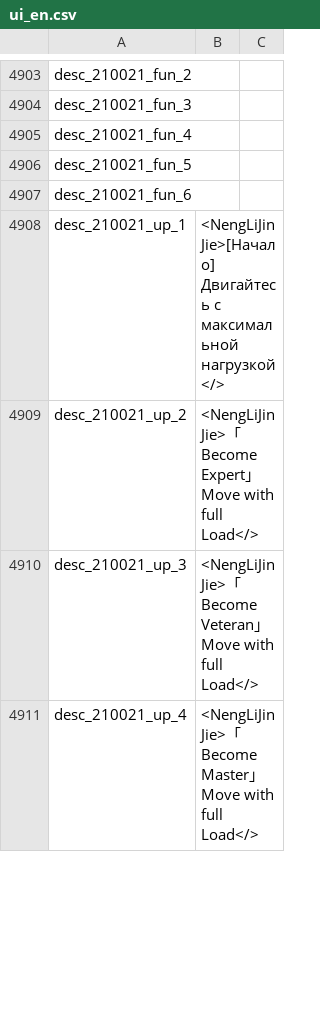
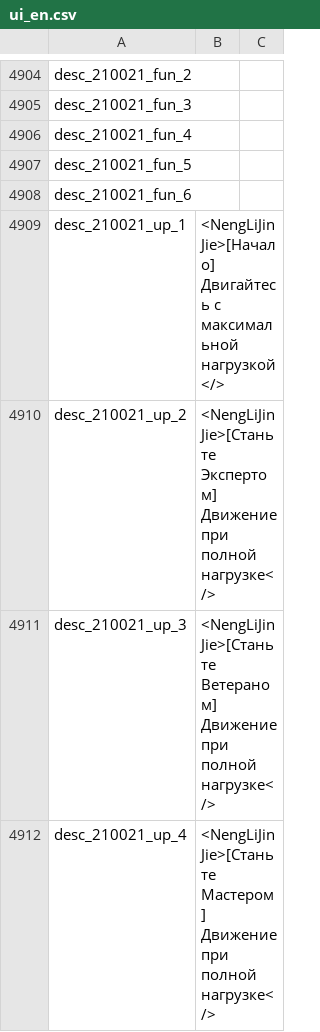
Before and after one commit to Spadn/ru-the-matchless-kungfu, a CSV file: files/Etc/Localization/ui_en.csv, drawn as a sheet; only a part is shown, gaps mark what is left out; the diff covers the shown part only.

```diff
--- a/files/Etc/Localization/ui_en.csv
+++ b/files/Etc/Localization/ui_en.csv
@@ -4908,4 +4909,4 @@
 "desc_210021_up_1","<NengLiJinJie>[Начало] Двигайтесь с максимальной нагрузкой</>"
-"desc_210021_up_2","<NengLiJinJie>「Become Expert」 Move with full Load</>"
-"desc_210021_up_3","<NengLiJinJie>「Become Veteran」 Move with full Load</>"
-"desc_210021_up_4","<NengLiJinJie>「Become Master」 Move with full Load</>"
+"desc_210021_up_2","<NengLiJinJie>[Станьте Экспертом] Движение при полной нагрузке</>"
+"desc_210021_up_3","<NengLiJinJie>[Станьте Ветераном] Движение при полной нагрузке</>"
+"desc_210021_up_4","<NengLiJinJie>[Станьте Мастером] Движение при полной нагрузке</>"
```
Also changed, not shown: 1 added row and 71 edited cells elsewhere in this file.
